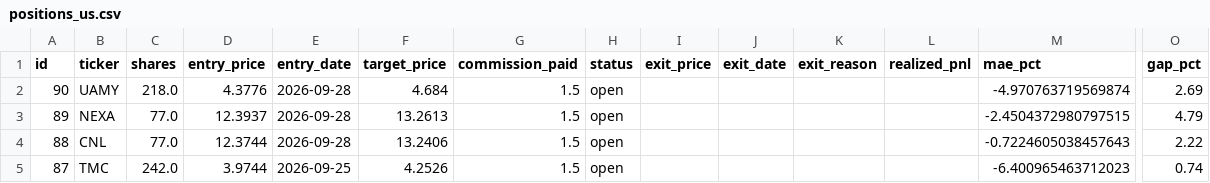
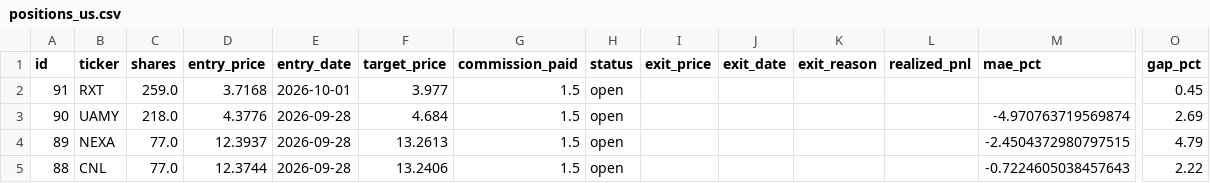
Before and after one commit to benjaminneilan16/small-cap, a CSV file: reports/positions_us.csv, drawn as a sheet; only a part is shown, gaps mark what is left out; the shorter side is filled out with more unchanged rows; rows hold the shown columns only; the diff names each change by its address in the sheet, - before the commit and + after, or states it on an @@ line.

```diff
--- a/reports/positions_us.csv
+++ b/reports/positions_us.csv
+row 2: 91 | RXT | 259.0 | 3.7168 | 2026-10-01 | 3.977 | 1.5 | open |  |  |  |  |  | 0.45
```
Also changed, not shown: reports/orders_us.csv, 2 other files.
